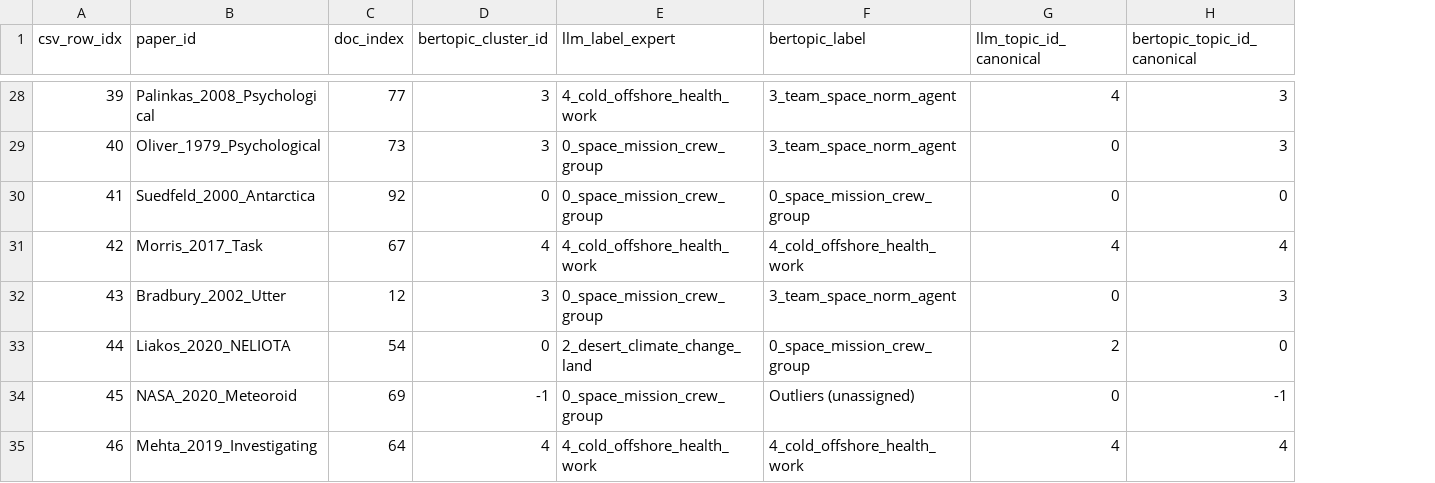
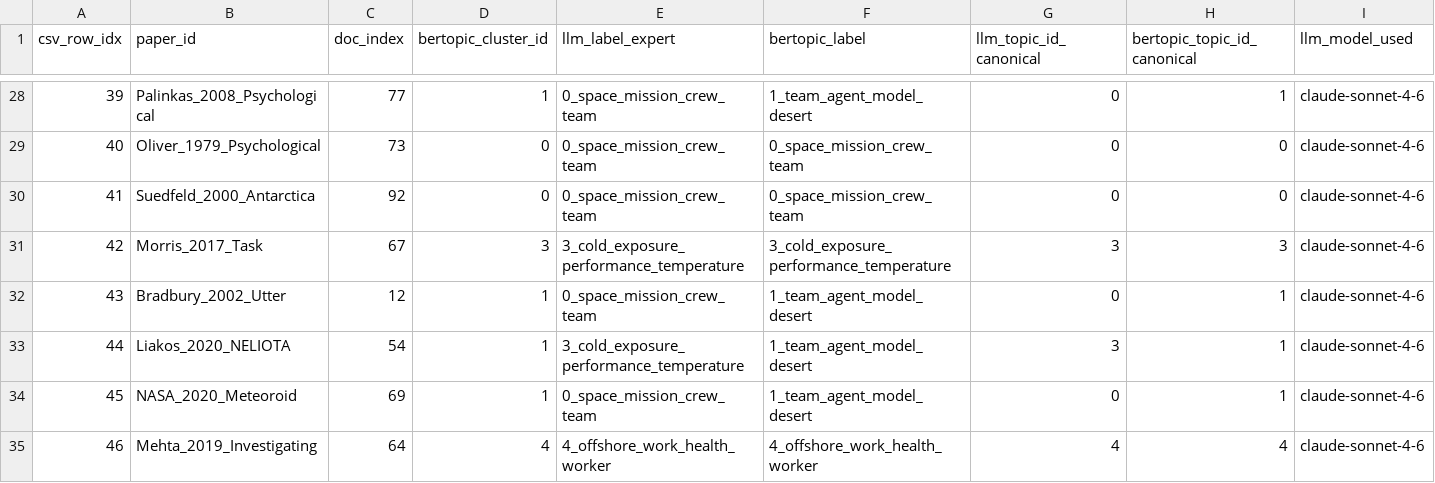
Before and after one commit to Aslmalki/NLP-to-Modeling-pipeline, a CSV file: outputs/validation/validation_labels.csv, drawn as a sheet; only a part is shown, gaps mark what is left out; the diff covers the shown part only; the diff names each change by its address in the sheet, - before the commit and + after, or states it on an @@ line.

```diff
--- a/outputs/validation/validation_labels.csv
+++ b/outputs/validation/validation_labels.csv
+column I (llm_model_used), rows 28-35: all claude-sonnet-4-6
-D28 (bertopic_cluster_id): 3
+D28 (bertopic_cluster_id): 1
-E28 (llm_label_expert): 4_cold_offshore_health_work
+E28 (llm_label_expert): 0_space_mission_crew_team
-F28 (bertopic_label): 3_team_space_norm_agent
+F28 (bertopic_label): 1_team_agent_model_desert
-G28 (llm_topic_id_canonical): 4
+G28 (llm_topic_id_canonical): 0
-H28 (bertopic_topic_id_canonical): 3
+H28 (bertopic_topic_id_canonical): 1
-D29 (bertopic_cluster_id): 3
+D29 (bertopic_cluster_id): 0
-E29:E30 (llm_label_expert): 0_space_mission_crew_group
+E29:E30 (llm_label_expert): 0_space_mission_crew_team
-F29 (bertopic_label): 3_team_space_norm_agent
+F29 (bertopic_label): 0_space_mission_crew_team
-H29 (bertopic_topic_id_canonical): 3
+H29 (bertopic_topic_id_canonical): 0
-F30 (bertopic_label): 0_space_mission_crew_group
+F30 (bertopic_label): 0_space_mission_crew_team
-D31 (bertopic_cluster_id): 4
+D31 (bertopic_cluster_id): 3
-E31 (llm_label_expert): 4_cold_offshore_health_work
+E31 (llm_label_expert): 3_cold_exposure_performance_temperature
-F31 (bertopic_label): 4_cold_offshore_health_work
+F31 (bertopic_label): 3_cold_exposure_performance_temperature
-G31 (llm_topic_id_canonical): 4
+G31 (llm_topic_id_canonical): 3
-H31 (bertopic_topic_id_canonical): 4
+H31 (bertopic_topic_id_canonical): 3
-D32 (bertopic_cluster_id): 3
+D32 (bertopic_cluster_id): 1
-E32 (llm_label_expert): 0_space_mission_crew_group
+E32 (llm_label_expert): 0_space_mission_crew_team
-F32 (bertopic_label): 3_team_space_norm_agent
+F32 (bertopic_label): 1_team_agent_model_desert
-H32 (bertopic_topic_id_canonical): 3
+H32 (bertopic_topic_id_canonical): 1
-D33 (bertopic_cluster_id): 0
+D33 (bertopic_cluster_id): 1
-E33 (llm_label_expert): 2_desert_climate_change_land
+E33 (llm_label_expert): 3_cold_exposure_performance_temperature
-F33 (bertopic_label): 0_space_mission_crew_group
+F33 (bertopic_label): 1_team_agent_model_desert
-G33 (llm_topic_id_canonical): 2
+G33 (llm_topic_id_canonical): 3
-H33 (bertopic_topic_id_canonical): 0
+H33 (bertopic_topic_id_canonical): 1
-D34 (bertopic_cluster_id): -1
+D34 (bertopic_cluster_id): 1
-E34 (llm_label_expert): 0_space_mission_crew_group
+E34 (llm_label_expert): 0_space_mission_crew_team
-F34 (bertopic_label): Outliers (unassigned)
+F34 (bertopic_label): 1_team_agent_model_desert
-H34 (bertopic_topic_id_canonical): -1
+H34 (bertopic_topic_id_canonical): 1
-E35 (llm_label_expert): 4_cold_offshore_health_work
+E35 (llm_label_expert): 4_offshore_work_health_worker
-F35 (bertopic_label): 4_cold_offshore_health_work
+F35 (bertopic_label): 4_offshore_work_health_worker
```
Also changed, not shown: 156 edited cells elsewhere in this file, 8 other files.
